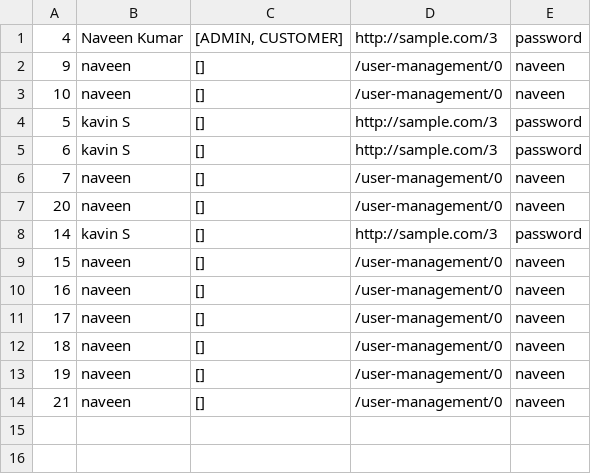
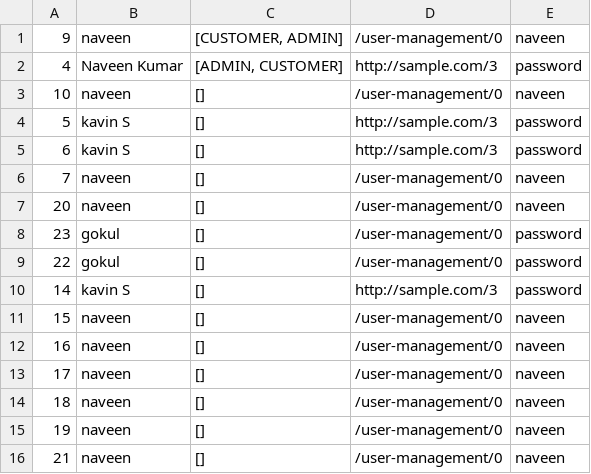
Before and after one commit to naveen1047/zoho_incubation_naveen, a CSV file: ex-2_rest_webservice_jersey/jersey-db/downloads/users.csv, drawn as a sheet; removed rows and columns are numbered as before the commit, all else as after; the diff names each change by its address in the sheet, - before the commit and + after, or states it on an @@ line.

```diff
--- a/ex-2_rest_webservice_jersey/jersey-db/downloads/users.csv
+++ b/ex-2_rest_webservice_jersey/jersey-db/downloads/users.csv
+row 1: 9 | naveen | [CUSTOMER, ADMIN] | /user-management/0 | naveen
-row 2: 9 | naveen | [] | /user-management/0 | naveen
+row 8: 23 | gokul | [] | /user-management/0 | password
+row 9: 22 | gokul | [] | /user-management/0 | password
```
Also changed, not shown: 5 other files.
